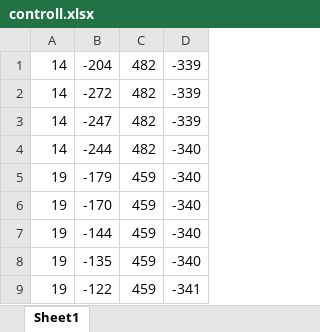
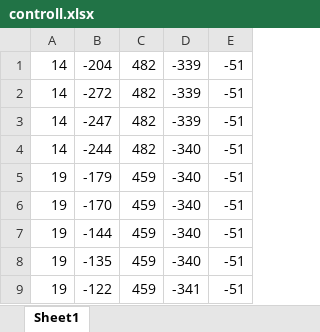
Before and after one commit to mengchaoheng/plan-D, an Excel workbook: mainModels/controll.xlsx, sheet Sheet1, drawn as a sheet; only a part is shown; values as stored, in another font and other column widths than the file's, no borders; the diff names each change by its address in the sheet, - before the commit and + after, or states it on an @@ line.

```diff
--- a/mainModels/controll.xlsx (sheet Sheet1)
+++ b/mainModels/controll.xlsx (sheet Sheet1)
+column E, rows 1-9: all -51
```
Also changed, not shown: 19 other files.
